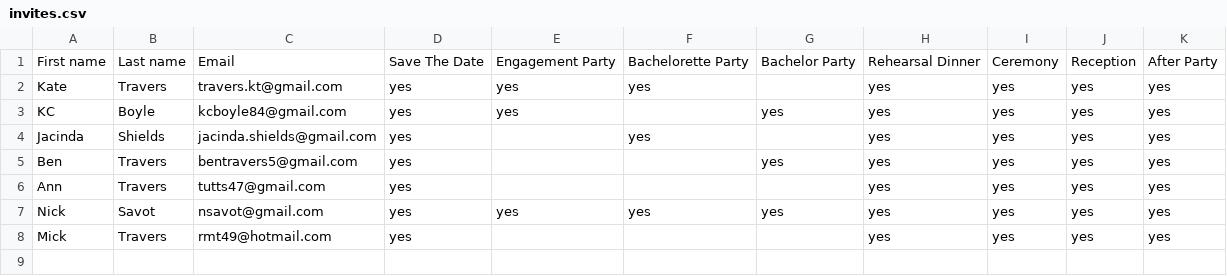
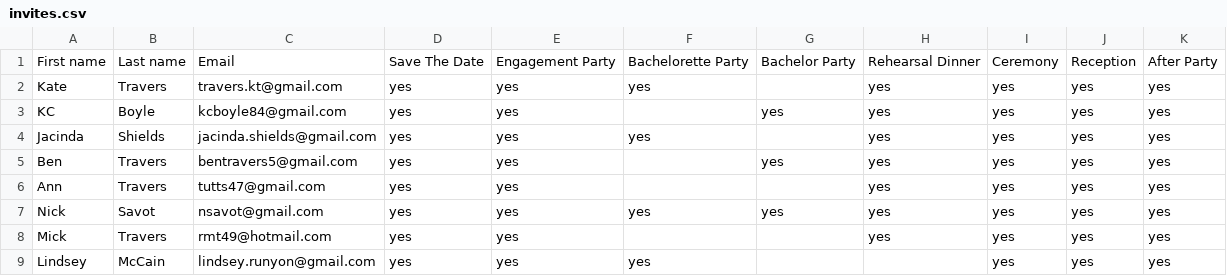
Before and after one commit to ktravers/beatrix_kiddo, a CSV file: invites.csv, drawn as a sheet.

```diff
--- a/invites.csv
+++ b/invites.csv
@@ -3,6 +3,7 @@ Kate,Travers,travers.kt@gmail.com,yes,yes,yes,,yes,yes,yes,yes
 KC,Boyle,kcboyle84@gmail.com,yes,yes,,yes,yes,yes,yes,yes
-Jacinda,Shields,jacinda.shields@gmail.com,yes,,yes,,yes,yes,yes,yes
-Ben,Travers,bentravers5@gmail.com ,yes,,,yes,yes,yes,yes,yes
-Ann,Travers,tutts47@gmail.com,yes,,,,yes,yes,yes,yes
+Jacinda,Shields,jacinda.shields@gmail.com,yes,yes,yes,,yes,yes,yes,yes
+Ben,Travers,bentravers5@gmail.com ,yes,yes,,yes,yes,yes,yes,yes
+Ann,Travers,tutts47@gmail.com,yes,yes,,,yes,yes,yes,yes
 Nick,Savot,nsavot@gmail.com,yes,yes,yes,yes,yes,yes,yes,yes
-Mick,Travers,rmt49@hotmail.com ,yes,,,,yes,yes,yes,yes
+Mick,Travers,rmt49@hotmail.com ,yes,yes,,,yes,yes,yes,yes
+Lindsey,McCain,lindsey.runyon@gmail.com,yes,yes,yes,,,yes,yes,yes
```
Also changed, not shown: 11 other files.
